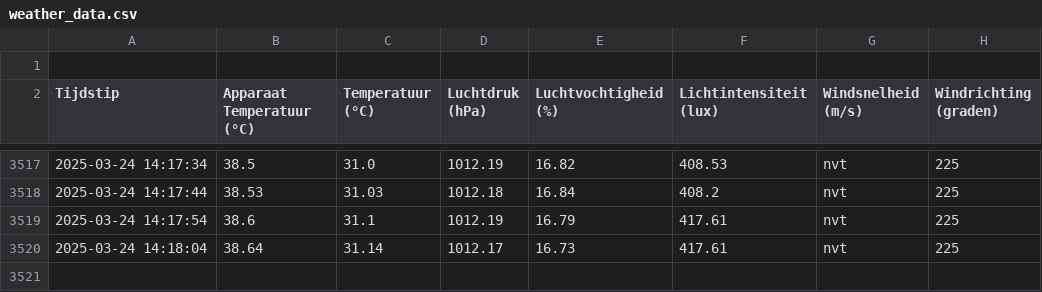
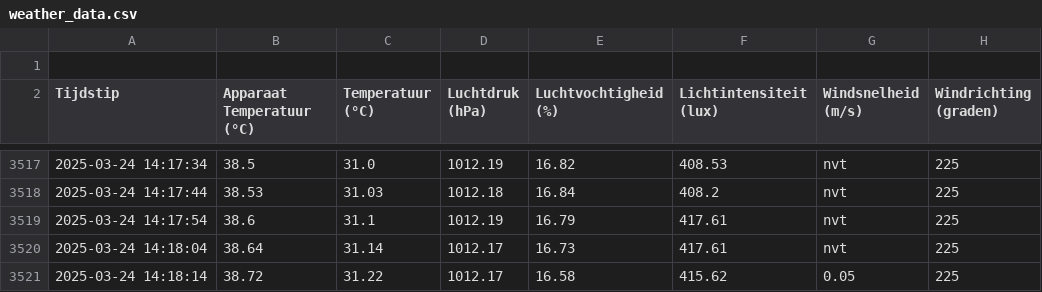
Before and after one commit to JohnaaQS/ICT-projecten, a CSV file: Programma/weather_data.csv, drawn as a sheet; only a part is shown, gaps mark what is left out; the diff names each change by its address in the sheet, - before the commit and + after, or states it on an @@ line.

Commit message:
auto update 2025-03-24 14:18:14

```diff
--- a/Programma/weather_data.csv
+++ b/Programma/weather_data.csv
+row 3521: 2025-03-24 14:18:14 | 38.72 | 31.22 | 1012.17 | 16.58 | 415.62 | 0.05 | 225
```
